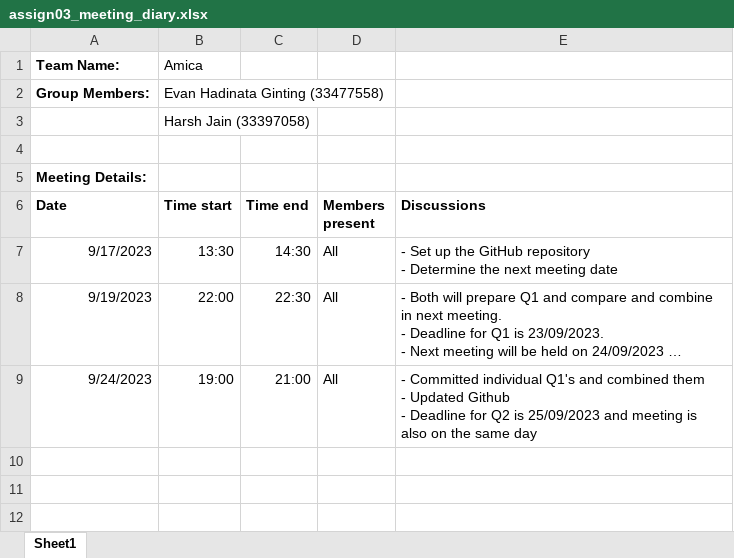
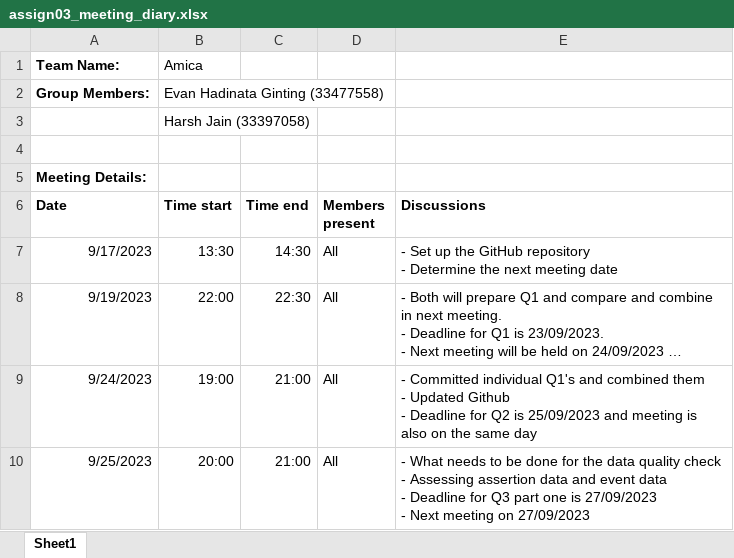
Before and after one commit to etc5521-2023/assignment-3-amica, an Excel workbook: assign03_meeting_diary.xlsx, sheet Sheet1, drawn as a sheet; long unchanged cells end in …; values as stored, in another font and other column widths than the file's, no borders; ↵ is a line break in a cell; the diff names each change by its address in the sheet, - before the commit and + after, or states it on an @@ line.

Commit message:
Modified Meeting Minutes

```diff
--- a/assign03_meeting_diary.xlsx (sheet Sheet1)
+++ b/assign03_meeting_diary.xlsx (sheet Sheet1)
+row 10: 9/25/2023 | 20:00 | 21:00 | All | - What needs to be done for the data quality check ↵ - Assessing assertion data and event data ↵ - Deadline for Q3 part one is 27/09/2023 ↵ - Next meeting on 27/09/2023
```
